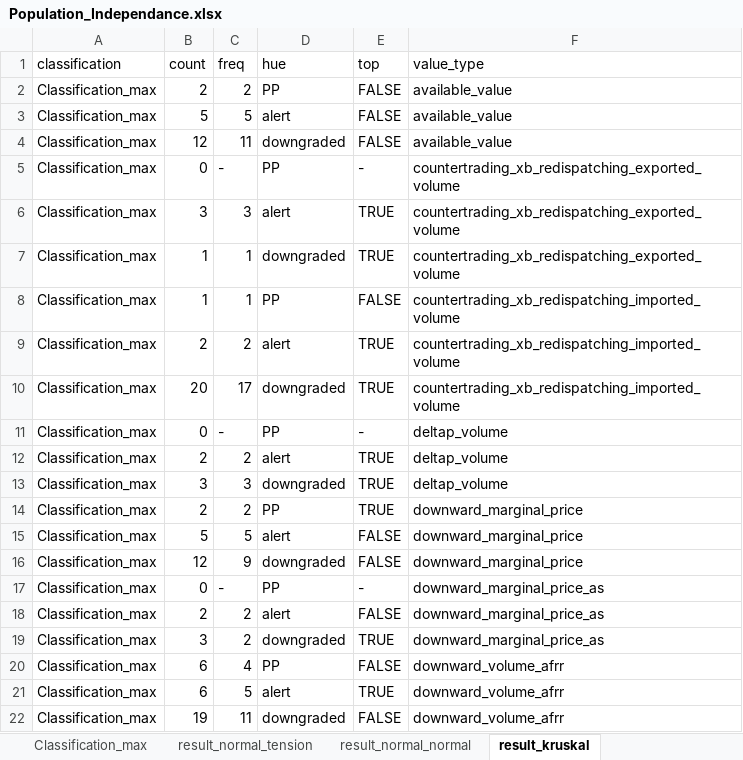
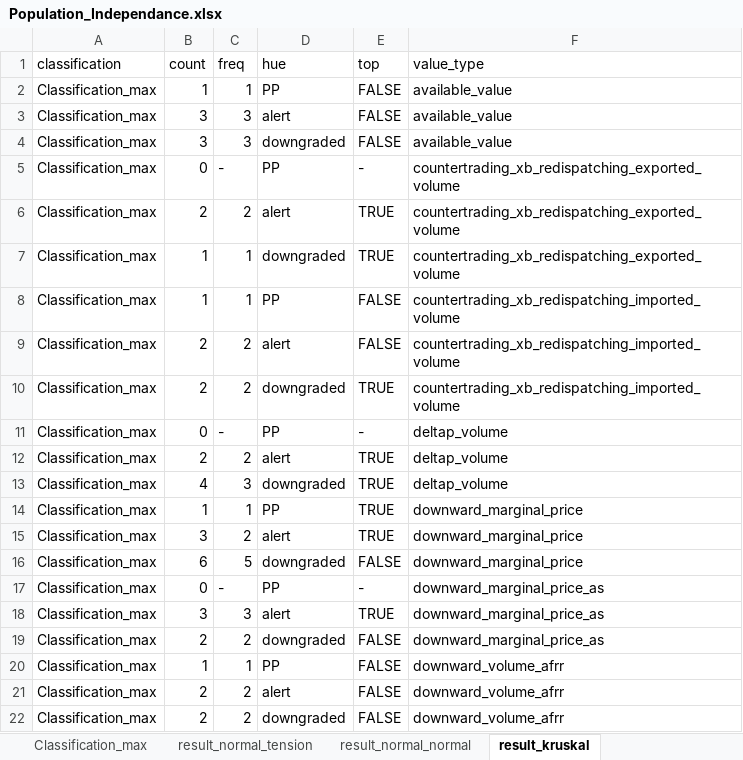
Before and after one commit to mathiaHa/MA-Analysis, an Excel workbook: Analysis/Alpiq/Rapports_Etude_MA/Relation_Alert_Prix_MA/Results/Population_Independance.xlsx, sheet result_kruskal, drawn as a sheet; only a part is shown; values as stored, in another font and other column widths than the file's, no cell formats; table styles not drawn; the diff covers the shown part only; the diff names each change by its address in the sheet, - before the commit and + after, or states it on an @@ line.

```diff
--- a/Analysis/Alpiq/Rapports_Etude_MA/Relation_Alert_Prix_MA/Results/Population_Independance.xlsx (sheet result_kruskal)
+++ b/Analysis/Alpiq/Rapports_Etude_MA/Relation_Alert_Prix_MA/Results/Population_Independance.xlsx (sheet result_kruskal)
-B2 (count): 2
+B2 (count): 1
-C2 (freq): 2
+C2 (freq): 1
-B3 (count): 5
+B3 (count): 3
-C3 (freq): 5
+C3 (freq): 3
-B4 (count): 12
+B4 (count): 3
-C4 (freq): 11
+C4 (freq): 3
-B6 (count): 3
+B6 (count): 2
-C6 (freq): 3
+C6 (freq): 2
-E9 (top): TRUE
+E9 (top): FALSE
-B10 (count): 20
+B10 (count): 2
-C10 (freq): 17
+C10 (freq): 2
-B13 (count): 3
+B13 (count): 4
-B14 (count): 2
+B14 (count): 1
-C14 (freq): 2
+C14 (freq): 1
-B15 (count): 5
+B15 (count): 3
-C15 (freq): 5
+C15 (freq): 2
-E15 (top): FALSE
+E15 (top): TRUE
-B16 (count): 12
+B16 (count): 6
-C16 (freq): 9
+C16 (freq): 5
-B18 (count): 2
+B18 (count): 3
-C18 (freq): 2
+C18 (freq): 3
-E18 (top): FALSE
+E18 (top): TRUE
-B19 (count): 3
+B19 (count): 2
-E19 (top): TRUE
+E19 (top): FALSE
-B20 (count): 6
+B20 (count): 1
-C20 (freq): 4
+C20 (freq): 1
-B21 (count): 6
+B21 (count): 2
-C21 (freq): 5
+C21 (freq): 2
-E21 (top): TRUE
+E21 (top): FALSE
-B22 (count): 19
+B22 (count): 2
-C22 (freq): 11
+C22 (freq): 2
```
Also changed, not shown: 24 added rows and 1071 edited cells elsewhere in this sheet, sheet Classification_3, sheet Classification_5, sheet result_normal_tension, sheet Classification_1, sheet result_mannwhitneyu, sheet result_normal_normal, 4 more sheets, cell formats, 24 other files.
